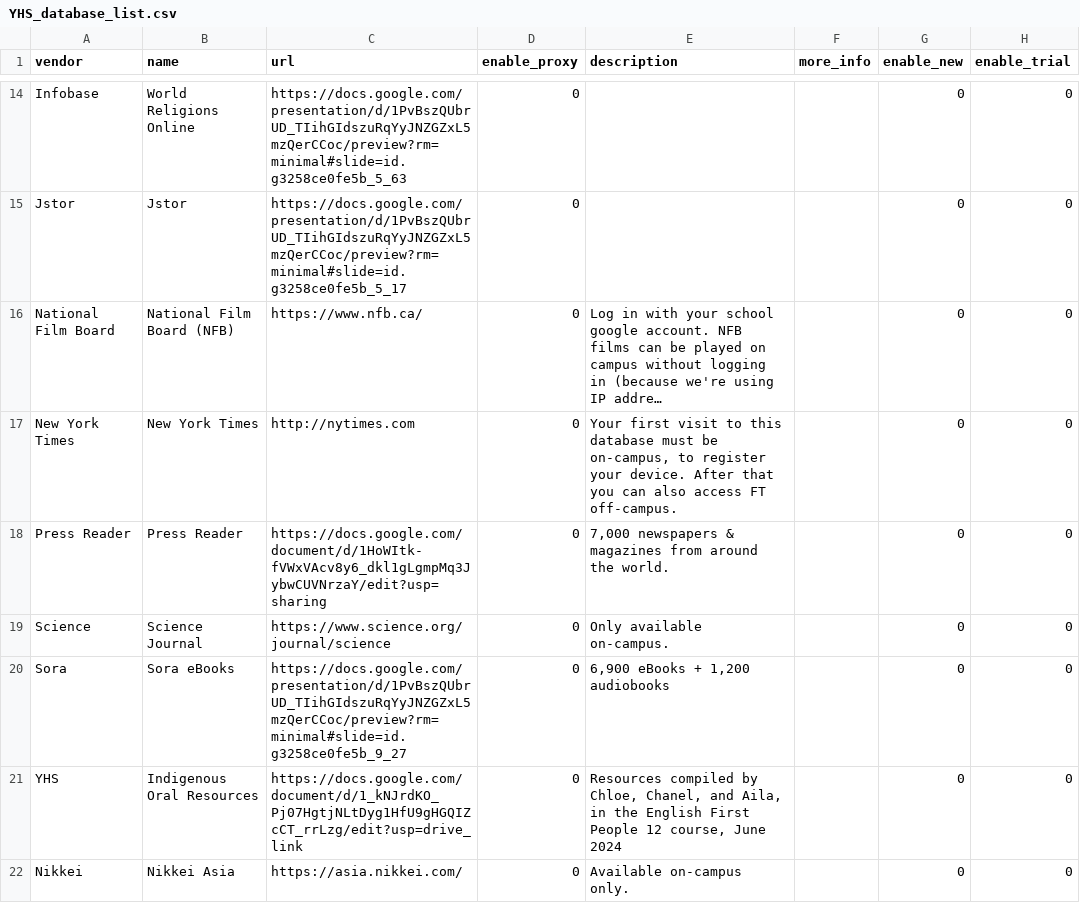
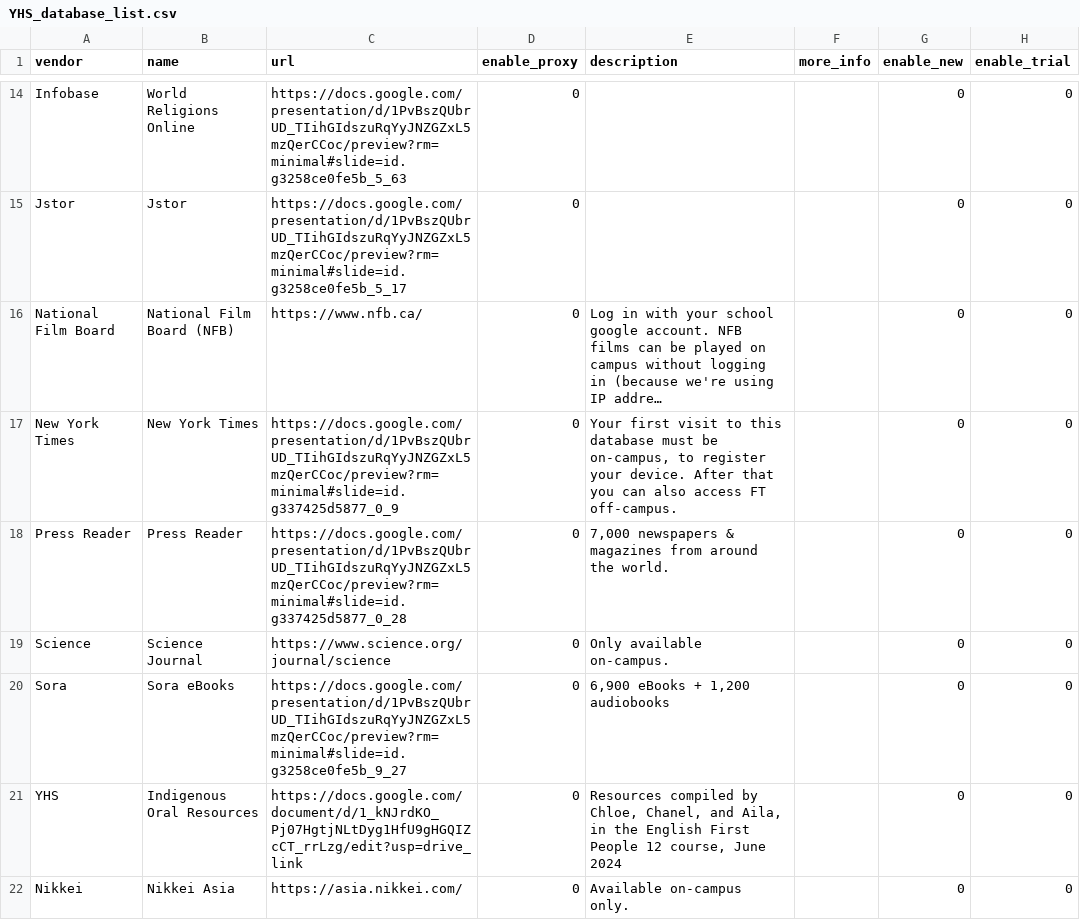
Before and after one commit to YHS-SLC/YHS-LibGuide-Customizations, a CSV file: YHS_database_list.csv, drawn as a sheet; only a part is shown, gaps mark what is left out; long unchanged cells end in …; the diff covers the shown part only; the diff names each change by its address in the sheet, - before the commit and + after, or states it on an @@ line.

```diff
--- a/YHS_database_list.csv
+++ b/YHS_database_list.csv
-C17 (url): http://nytimes.com
+C17 (url): https://docs.google.com/presentation/d/1PvBszQUbrUD_TIihGIdszuRqYyJNZGZxL5mzQerCCoc/preview?rm=minimal#slide=id.g337425d5877_0_9
-C18 (url): https://docs.google.com/document/d/1HoWItk-fVWxVAcv8y6_dkl1gLgmpMq3JybwCUVNrzaY/edit?usp=sharing
+C18 (url): https://docs.google.com/presentation/d/1PvBszQUbrUD_TIihGIdszuRqYyJNZGZxL5mzQerCCoc/preview?rm=minimal#slide=id.g337425d5877_0_28
```
Also changed, not shown: 1 added row and 1 edited cell elsewhere in this file, 3 other files.
